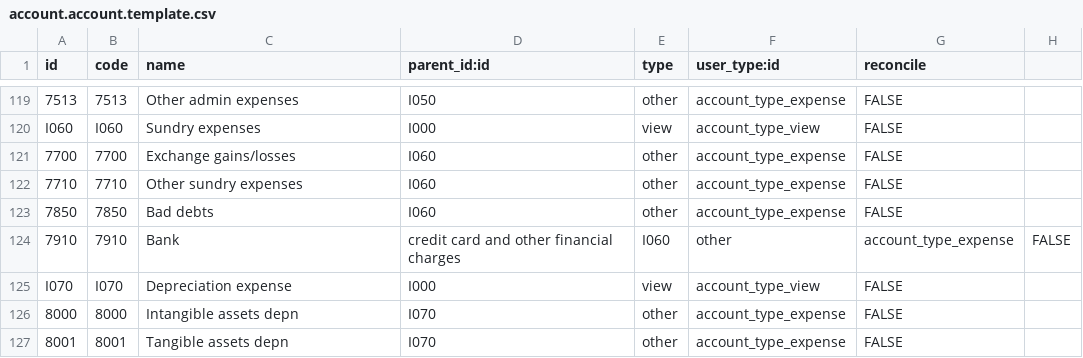
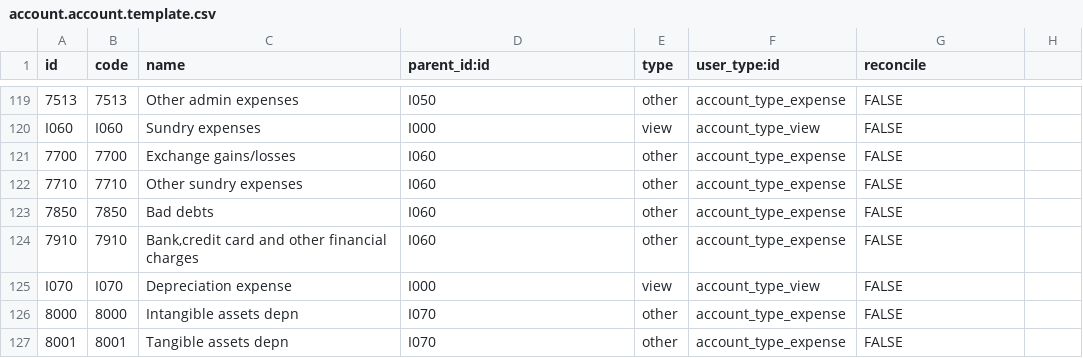
Before and after one commit to etechuganda/l10n_ug, a CSV file: data/account.account.template.csv, drawn as a sheet; only a part is shown, gaps mark what is left out.

Commit message:
Fixed comma typo

```diff
--- a/data/account.account.template.csv
+++ b/data/account.account.template.csv
@@ -123,3 +123,3 @@
 7850,7850,"Bad debts","I060","other","account_type_expense","FALSE",
-7910,7910,"Bank"," credit card and other financial charges","I060","other","account_type_expense","FALSE"
+7910,7910,"Bank,credit card and other financial charges","I060","other","account_type_expense","FALSE"
 "I070","I070","Depreciation expense","I000","view","account_type_view","FALSE",
```
